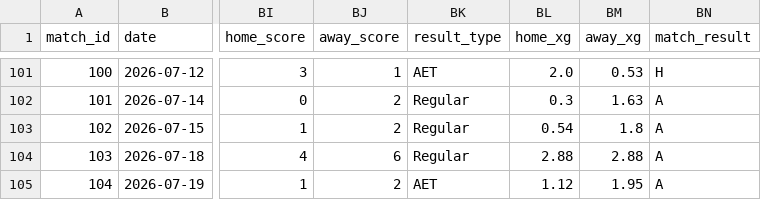
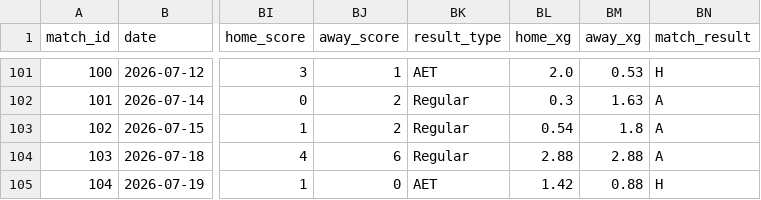
Before and after one commit to mominullptr/FIFA-World-Cup-2026-Dataset, a CSV file: match_prediction_features.csv, drawn as a sheet; only a part is shown, gaps mark what is left out; the diff names each change by its address in the sheet, - before the commit and + after, or states it on an @@ line.

```diff
--- a/match_prediction_features.csv
+++ b/match_prediction_features.csv
-BJ105 (away_score): 2
+BJ105 (away_score): 0
-BL105 (home_xg): 1.12
+BL105 (home_xg): 1.42
-BM105 (away_xg): 1.95
+BM105 (away_xg): 0.88
-BN105 (match_result): A
+BN105 (match_result): H
```
Also changed, not shown: docs/matches.csv, docs/matches_detailed.csv, 9 other files.
